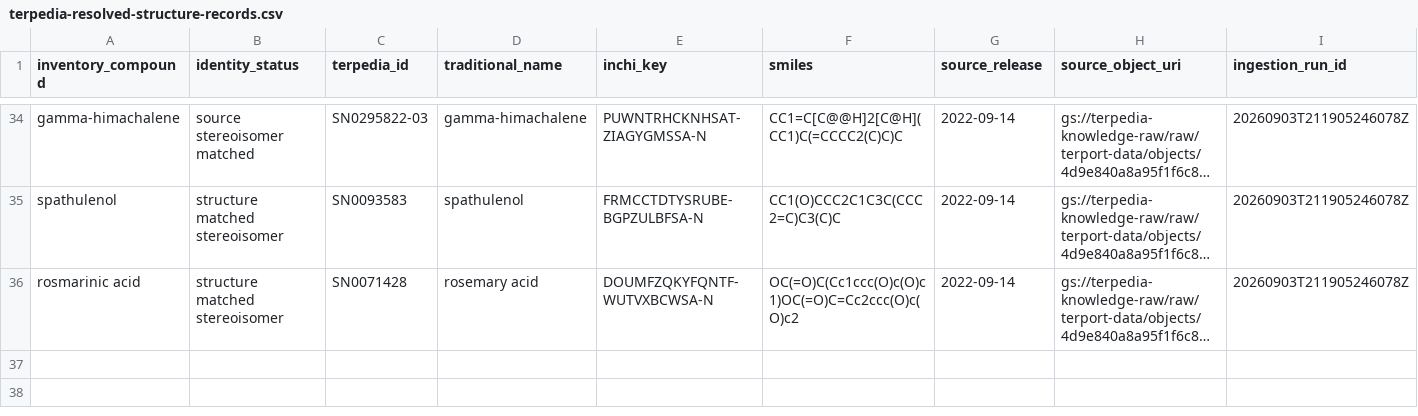
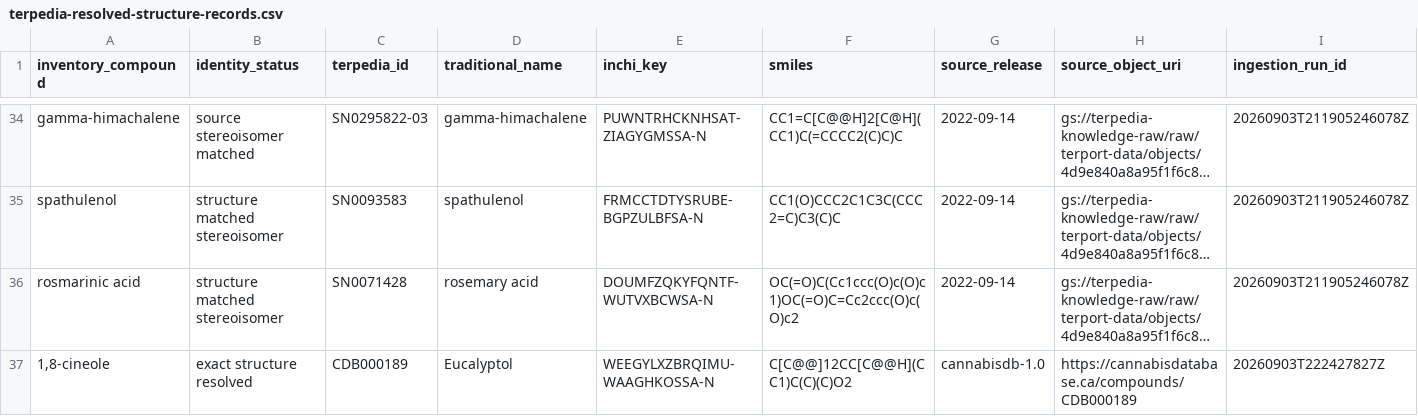
Before and after one commit to Terpedia/nowhere, a CSV file: data/terpedia-resolved-structure-records.csv, drawn as a sheet; only a part is shown, gaps mark what is left out; long unchanged cells end in …; the diff names each change by its address in the sheet, - before the commit and + after, or states it on an @@ line.

```diff
--- a/data/terpedia-resolved-structure-records.csv
+++ b/data/terpedia-resolved-structure-records.csv
+row 37: 1,8-cineole | exact structure resolved | CDB000189 | Eucalyptol | WEEGYLXZBRQIMU-WAAGHKOSSA-N | C[C@@]12CC[C@@H](CC1)C(C)(C)O2 | cannabisdb-1.0 | https://cannabisdatabase.ca/compounds/CDB000189 | 20260903T222427827Z
```
Also changed, not shown: data/sair-19-target-parquet-join.csv, data/sair-human-panel-coverage.csv, 11 other files.
